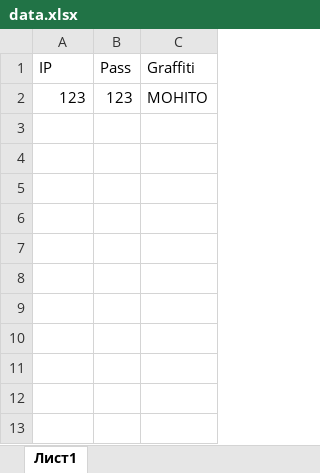
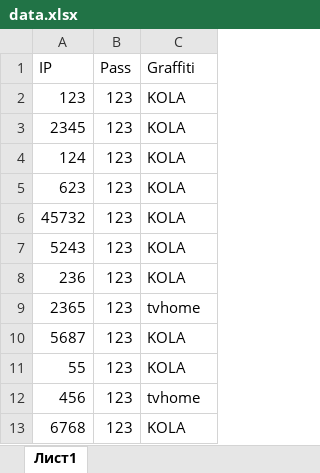
Before and after one commit to plmlkff/GraffitiAutomatization, an Excel workbook: GraffitiChanger/GraffitiChanger/bin/Debug/net5.0-windows/data.xlsx, sheet Лист1, drawn as a sheet; values as stored, in another font and other column widths than the file's, no borders; the diff names each change by its address in the sheet, - before the commit and + after, or states it on an @@ line.

Commit message:
-New SSH logic -Added local reporting system -System of parallel control of servers -New conditions for selection of whitelists -Fixed minor bugs -New UI design -Added a separate thread for processing Graffiti

```diff
--- a/GraffitiChanger/GraffitiChanger/bin/Debug/net5.0-windows/data.xlsx (sheet Лист1)
+++ b/GraffitiChanger/GraffitiChanger/bin/Debug/net5.0-windows/data.xlsx (sheet Лист1)
-C2 (Graffiti): MOHITO
+C2 (Graffiti): KOLA
+row 3: 2345 | 123 | KOLA
+row 4: 124 | 123 | KOLA
+row 5: 623 | 123 | KOLA
+row 6: 45732 | 123 | KOLA
+row 7: 5243 | 123 | KOLA
+row 8: 236 | 123 | KOLA
+row 9: 2365 | 123 | tvhome
+row 10: 5687 | 123 | KOLA
+row 11: 55 | 123 | KOLA
+row 12: 456 | 123 | tvhome
+row 13: 6768 | 123 | KOLA
```
Also changed, not shown: 52 other files.
